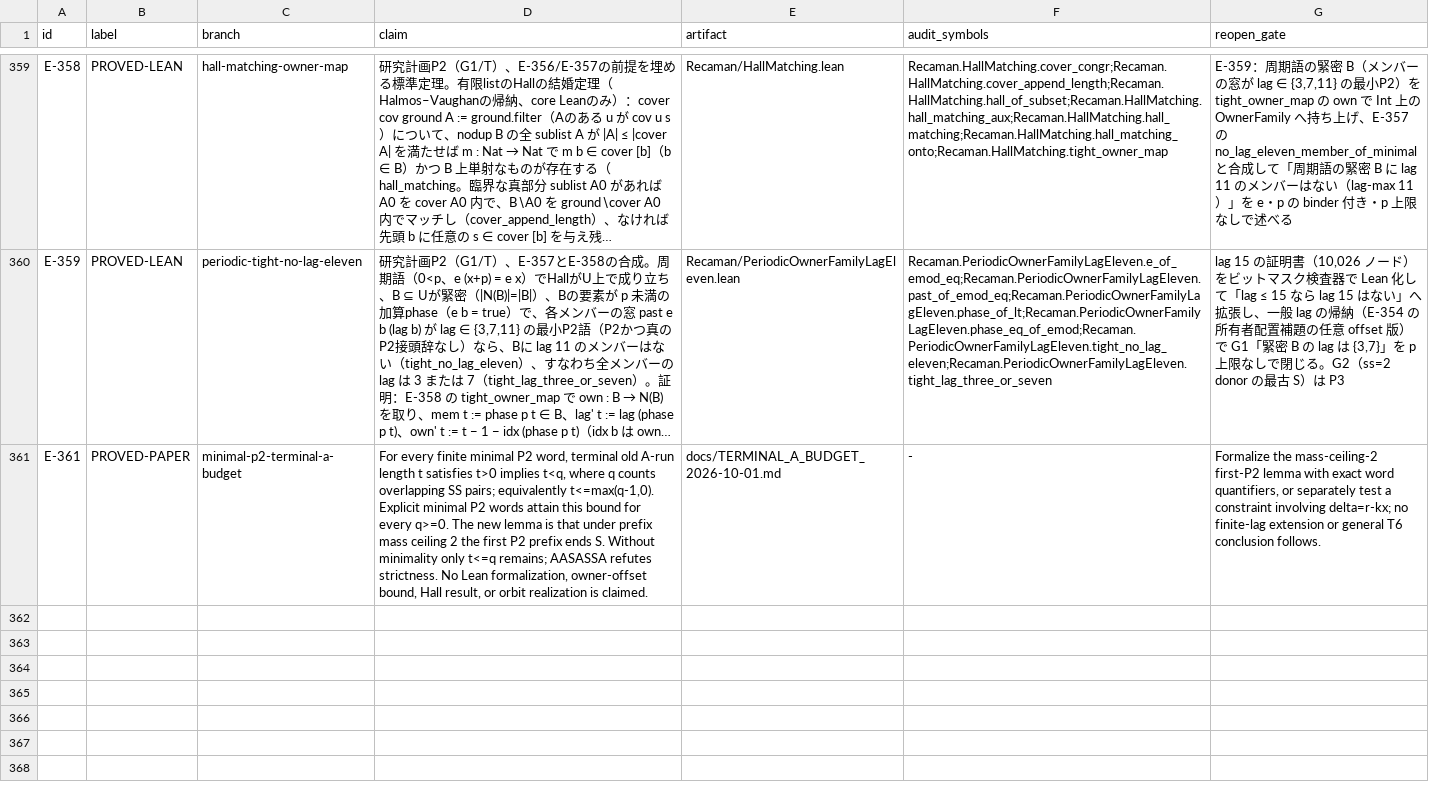
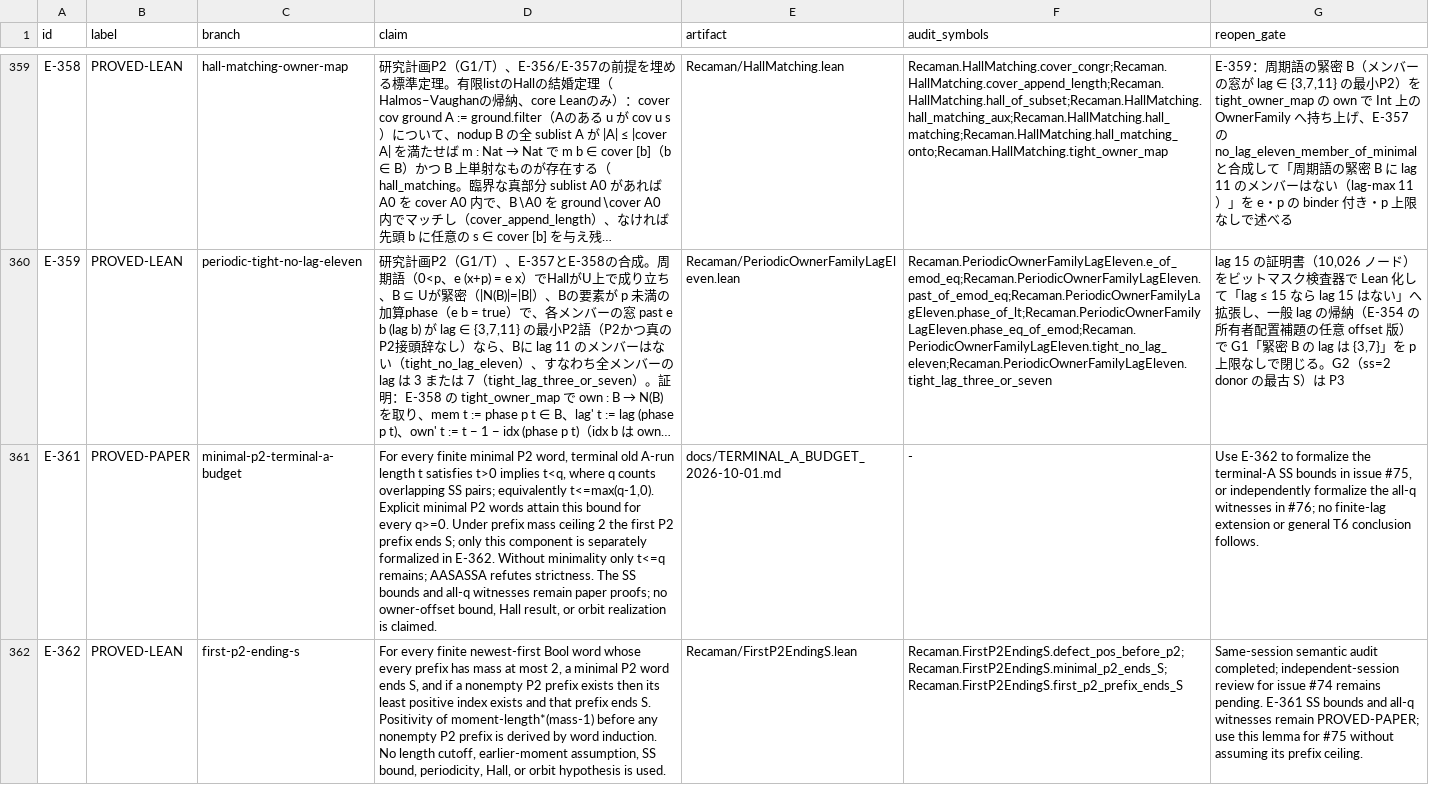
Before and after one commit to hirokidaichi/recaman-lean-research, a TSV file: docs/EVIDENCE_REGISTRY.tsv, drawn as a sheet; only a part is shown, gaps mark what is left out; long unchanged cells end in …; the diff names each change by its address in the sheet, - before the commit and + after, or states it on an @@ line.

Commit message:
theorem: first P2 under prefix mass ceiling two ends S (E-362, #74)

```diff
--- a/docs/EVIDENCE_REGISTRY.tsv
+++ b/docs/EVIDENCE_REGISTRY.tsv
-D361 (claim): …every q>=0. The new lemma is that under prefix mass ceiling 2 the first P2 prefix ends S. Without minimality only t<=q remains; AASASSA refutes strictness. No Lean formalization, owner-offset bound,…
+D361 (claim): …every q>=0. Under prefix mass ceiling 2 the first P2 prefix ends S; only this component is separately formalized in E-362. Without minimality only t<=q remains; AASASSA refutes strictness. The SS bounds and all-q witnesses remain paper proofs; no owner-offset bound,…
-G361 (reopen_gate): Formalize the mass-ceiling-2 first-P2 lemma with exact word quantifiers, or separately test a constraint involving delta=r-kx; no finite-lag…
+G361 (reopen_gate): Use E-362 to formalize the terminal-A SS bounds in issue #75, or independently formalize the all-q witnesses in #76; no finite-lag…
+row 362: E-362 | PROVED-LEAN | first-p2-ending-s | For every finite newest-first Bool word whose every prefix has mass at most 2, a minimal P2 word ends S, and if a nonempty P2 prefix exists then its least positive index exists and that prefix ends S. Positivity of moment-length*(mass-1) before any nonempty P2 prefix is derived by word induction. No length cutoff, earlier-moment assumption, SS bound, periodicity, Hall, or orbit hypothesis is used. | Recaman/FirstP2EndingS.lean | Recaman.FirstP2EndingS.defect_pos_before_p2;Recaman.FirstP2EndingS.minimal_p2_ends_S;Recaman.FirstP2EndingS.first_p2_prefix_ends_S | Same-session semantic audit completed; independent-session review for issue #74 remains pending. E-361 SS bounds and all-q witnesses remain PROVED-PAPER; use this lemma for #75 without assuming its prefix ceiling.
```
Also changed, not shown: 21 other files.
